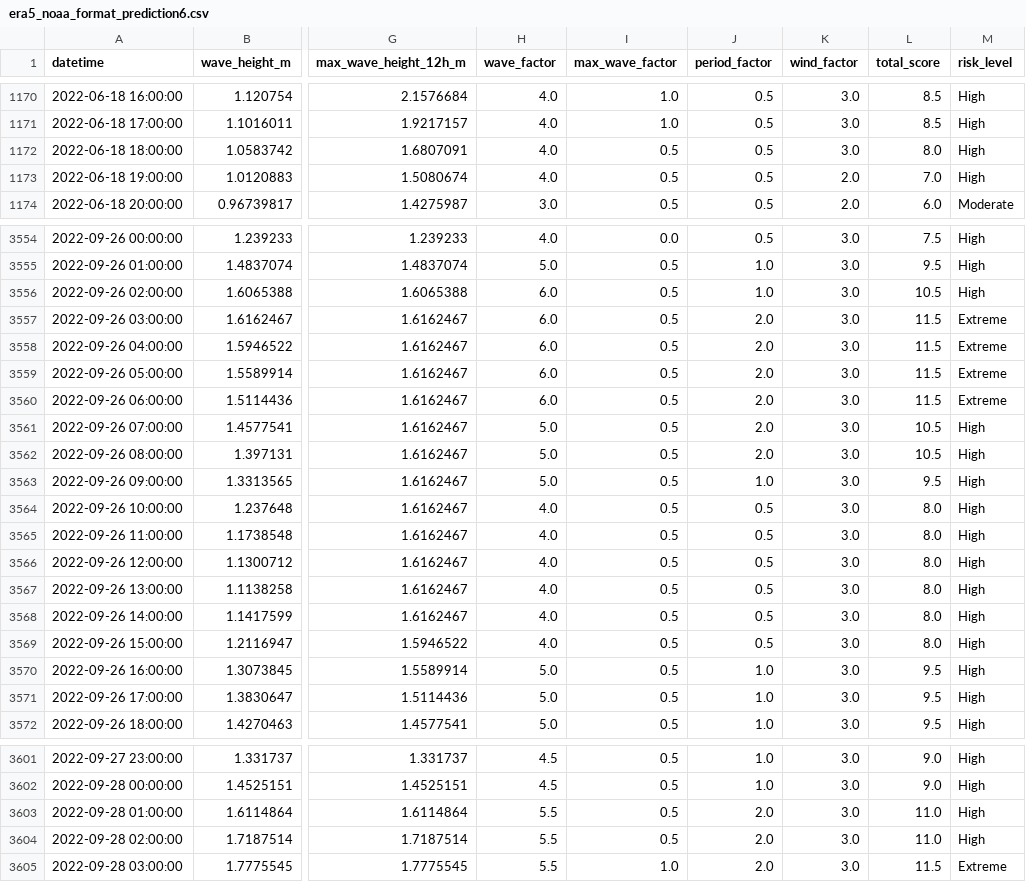
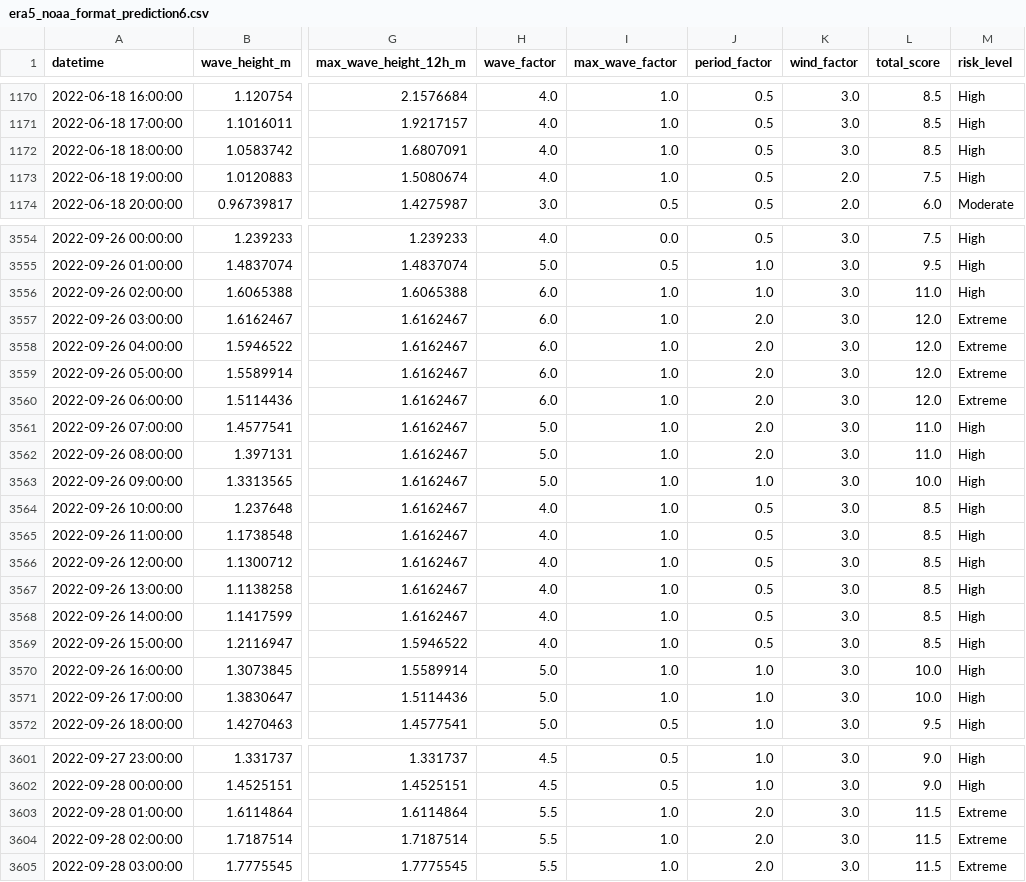
Before and after one commit to isabella-whw/kincardine_buoy_risk, a CSV file: risk model/Thumbnail 6/ERA5/era5_noaa_format_prediction6.csv, drawn as a sheet; only a part is shown, gaps mark what is left out; the diff covers the shown part only; the diff names each change by its address in the sheet, - before the commit and + after, or states it on an @@ line.

```diff
--- a/risk model/Thumbnail 6/ERA5/era5_noaa_format_prediction6.csv
+++ b/risk model/Thumbnail 6/ERA5/era5_noaa_format_prediction6.csv
-I1172:I1173 (max_wave_factor): 0.5
+I1172:I1173 (max_wave_factor): 1.0
-L1172 (total_score): 8.0
+L1172 (total_score): 8.5
-L1173 (total_score): 7.0
+L1173 (total_score): 7.5
-I3556:I3571 (max_wave_factor): 0.5
+I3556:I3571 (max_wave_factor): 1.0
-L3556 (total_score): 10.5
+L3556 (total_score): 11.0
-L3557:L3560 (total_score): 11.5
+L3557:L3560 (total_score): 12.0
-L3561:L3562 (total_score): 10.5
+L3561:L3562 (total_score): 11.0
-L3563 (total_score): 9.5
+L3563 (total_score): 10.0
-L3564:L3569 (total_score): 8.0
+L3564:L3569 (total_score): 8.5
-L3570:L3571 (total_score): 9.5
+L3570:L3571 (total_score): 10.0
-I3603:I3604 (max_wave_factor): 0.5
+I3603:I3604 (max_wave_factor): 1.0
-L3603:L3604 (total_score): 11.0
+L3603:L3604 (total_score): 11.5
-M3603:M3604 (risk_level): High
+M3603:M3604 (risk_level): Extreme
```
Also changed, not shown: 135 edited cells elsewhere in this file, 11 other files.
